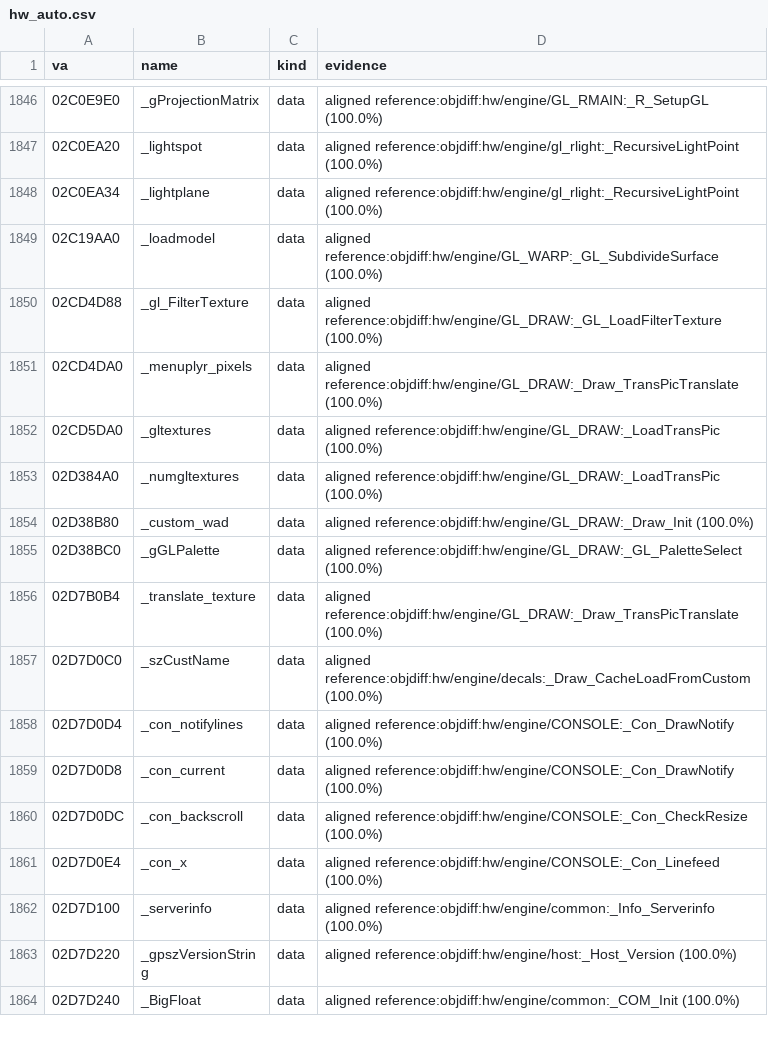
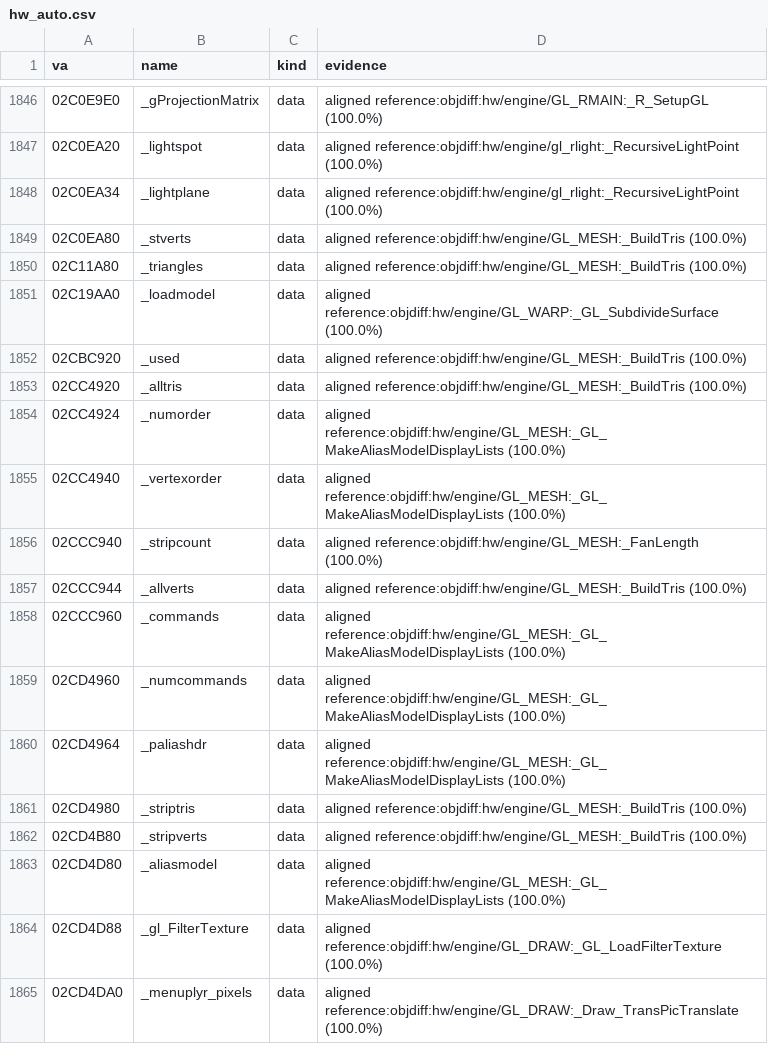
Before and after one commit to caixax/DeCoF, a CSV file: tools/symbols/hw_auto.csv, drawn as a sheet; only a part is shown, gaps mark what is left out; the shorter side is filled out with more unchanged rows; the diff names each change by its address in the sheet, - before the commit and + after, or states it on an @@ line.

Commit message:
hw: GL_MESH.C 4 of 4 (MATCHED, 100%)

```diff
--- a/tools/symbols/hw_auto.csv
+++ b/tools/symbols/hw_auto.csv
+row 1849: 02C0EA80 | _stverts | data | aligned reference:objdiff:hw/engine/GL_MESH:_BuildTris (100.0%)
+row 1850: 02C11A80 | _triangles | data | aligned reference:objdiff:hw/engine/GL_MESH:_BuildTris (100.0%)
+row 1852: 02CBC920 | _used | data | aligned reference:objdiff:hw/engine/GL_MESH:_BuildTris (100.0%)
+row 1853: 02CC4920 | _alltris | data | aligned reference:objdiff:hw/engine/GL_MESH:_BuildTris (100.0%)
+row 1854: 02CC4924 | _numorder | data | aligned reference:objdiff:hw/engine/GL_MESH:_GL_MakeAliasModelDisplayLists (100.0%)
+row 1855: 02CC4940 | _vertexorder | data | aligned reference:objdiff:hw/engine/GL_MESH:_GL_MakeAliasModelDisplayLists (100.0%)
+row 1856: 02CCC940 | _stripcount | data | aligned reference:objdiff:hw/engine/GL_MESH:_FanLength (100.0%)
+row 1857: 02CCC944 | _allverts | data | aligned reference:objdiff:hw/engine/GL_MESH:_BuildTris (100.0%)
+row 1858: 02CCC960 | _commands | data | aligned reference:objdiff:hw/engine/GL_MESH:_GL_MakeAliasModelDisplayLists (100.0%)
+row 1859: 02CD4960 | _numcommands | data | aligned reference:objdiff:hw/engine/GL_MESH:_GL_MakeAliasModelDisplayLists (100.0%)
+row 1860: 02CD4964 | _paliashdr | data | aligned reference:objdiff:hw/engine/GL_MESH:_GL_MakeAliasModelDisplayLists (100.0%)
+row 1861: 02CD4980 | _striptris | data | aligned reference:objdiff:hw/engine/GL_MESH:_BuildTris (100.0%)
+row 1862: 02CD4B80 | _stripverts | data | aligned reference:objdiff:hw/engine/GL_MESH:_BuildTris (100.0%)
+row 1863: 02CD4D80 | _aliasmodel | data | aligned reference:objdiff:hw/engine/GL_MESH:_GL_MakeAliasModelDisplayLists (100.0%)
```
Also changed, not shown: tools/symbols/hw_manual.csv, 19 other files.
